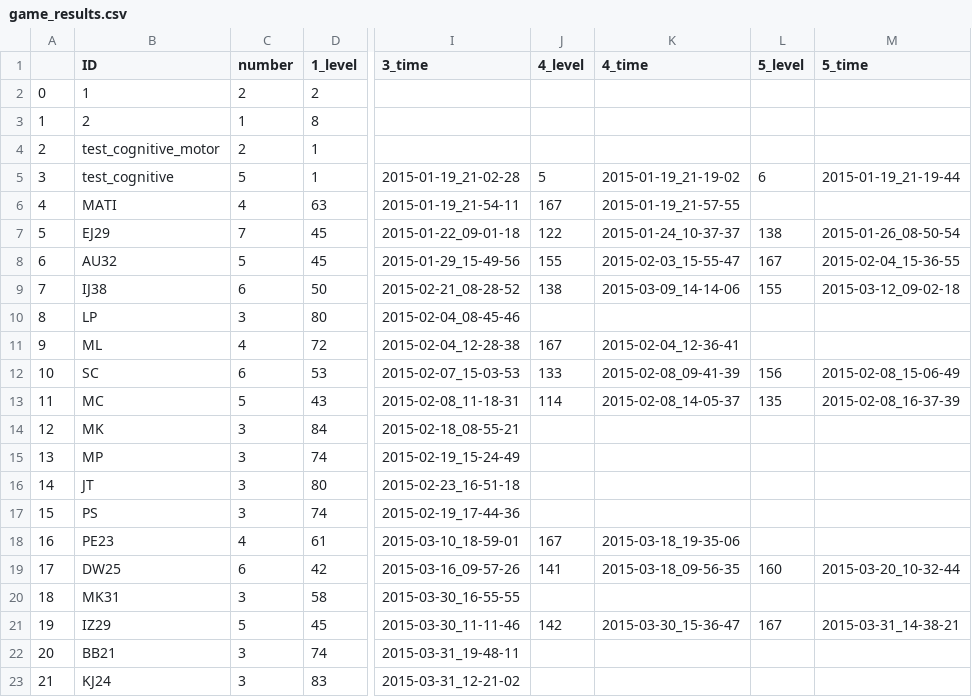
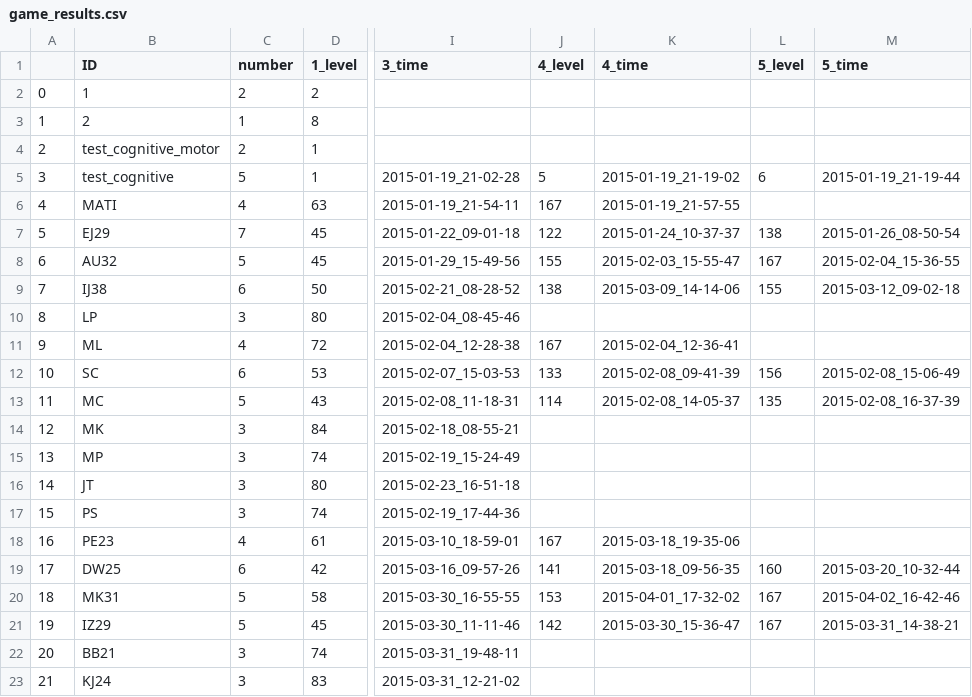
Before and after one commit to BrainTech/openbci, a CSV file: exps/ventures/data/game_results.csv, drawn as a sheet; only a part is shown, gaps mark what is left out; the diff names each change by its address in the sheet, - before the commit and + after, or states it on an @@ line.

Commit message:
add session data MK31

```diff
--- a/exps/ventures/data/game_results.csv
+++ b/exps/ventures/data/game_results.csv
-C20 (number): 3
+C20 (number): 5
-J20 (4_level): (empty)
+J20 (4_level): 153
-K20 (4_time): (empty)
+K20 (4_time): 2015-04-01_17-32-02
-L20 (5_level): (empty)
+L20 (5_level): 167
-M20 (5_time): (empty)
+M20 (5_time): 2015-04-02_16-42-46
```
